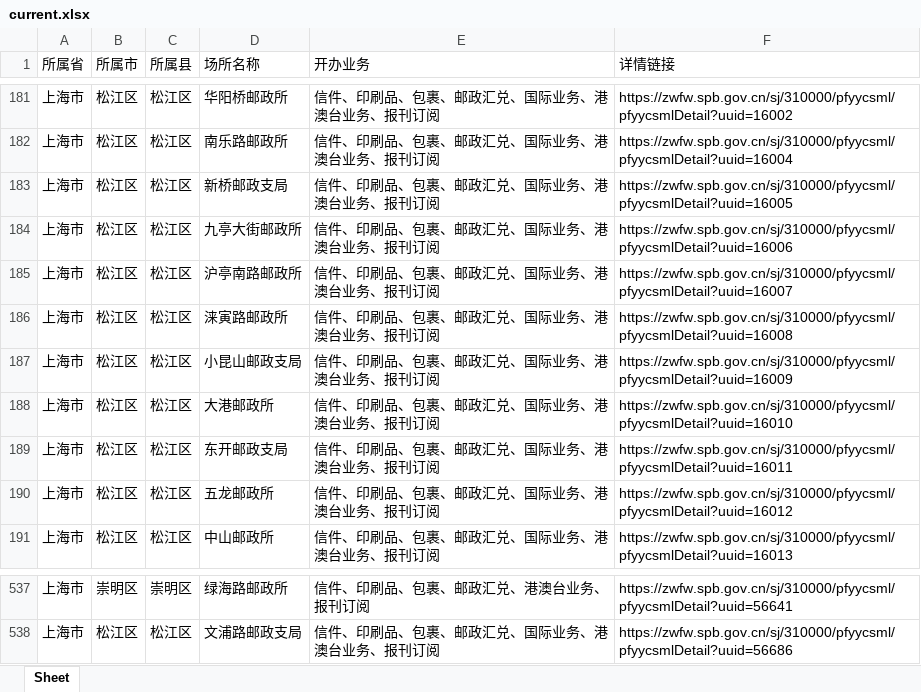
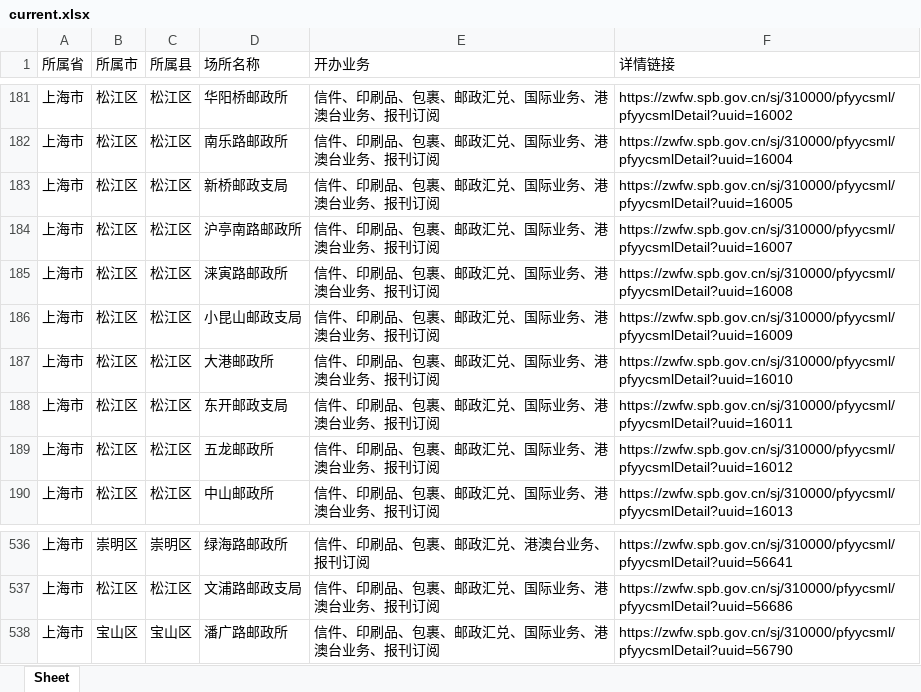
Before and after one commit to QWERx29/sh_post, an Excel workbook: current.xlsx, sheet Sheet, drawn as a sheet; only a part is shown, gaps mark what is left out; values as stored, in another font and other column widths than the file's, no borders; removed rows and columns are numbered as before the commit, all else as after; the diff names each change by its address in the sheet, - before the commit and + after, or states it on an @@ line.

```diff
--- a/current.xlsx (sheet Sheet)
+++ b/current.xlsx (sheet Sheet)
-row 184: 上海市 | 松江区 | 松江区 | 九亭大街邮政所 | 信件、印刷品、包裹、邮政汇兑、国际业务、港澳台业务、报刊订阅 | https://zwfw.spb.gov.cn/sj/310000/pfyycsml/pfyycsmlDetail?uuid=16006
+row 538: 上海市 | 宝山区 | 宝山区 | 潘广路邮政所 | 信件、印刷品、包裹、邮政汇兑、国际业务、港澳台业务、报刊订阅 | https://zwfw.spb.gov.cn/sj/310000/pfyycsml/pfyycsmlDetail?uuid=56790
```
Also changed, not shown: cx.xlsx.
